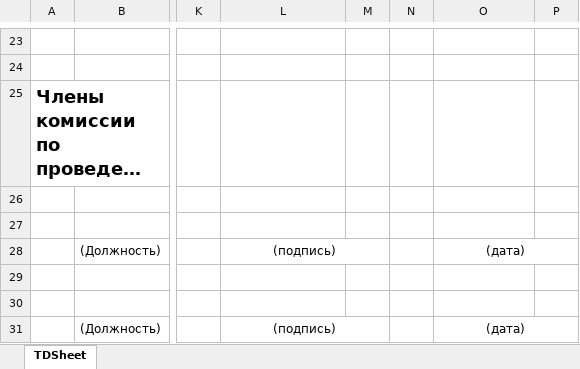
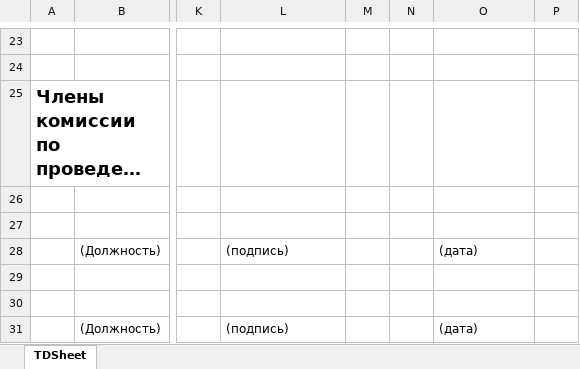
Before and after one commit to User8755/techoavia-roman-backend, an Excel workbook: ListOfMeasures.xlsx, sheet TDSheet, drawn as a sheet; only a part is shown, gaps mark what is left out; long unchanged cells end in …; values as stored, in another font and other column widths than the file's, no borders; the diff names each change by its address in the sheet, - before the commit and + after, or states it on an @@ line.

Commit message:
fix table

```diff
--- a/ListOfMeasures.xlsx (sheet TDSheet)
+++ b/ListOfMeasures.xlsx (sheet TDSheet)
-L28 alignment: center
+L28 alignment: left
-L28:M28 merged
-O28 alignment: center
+O28 alignment: left
-O28:P28 merged
-L31 alignment: center
+L31 alignment: left
-L31:M31 merged
-O31 alignment: center
+O31 alignment: left
-O31:P31 merged
```
